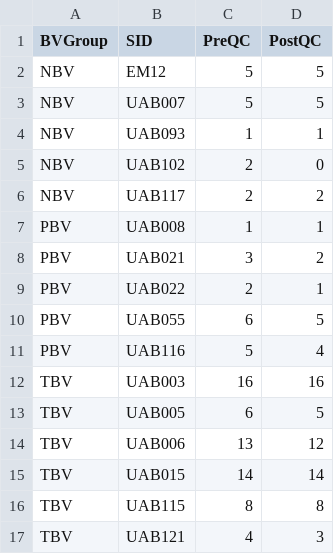
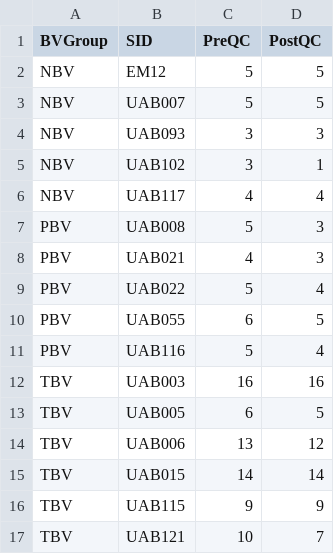
Before and after one commit to ravel-lab/smith_thesis_2017, a CSV file: AnalysisPipeline/Tables/TABLE_1.csv, drawn as a sheet.

```diff
--- a/AnalysisPipeline/Tables/TABLE_1.csv
+++ b/AnalysisPipeline/Tables/TABLE_1.csv
@@ -3,8 +3,8 @@ NBV,EM12,5,5
 NBV,UAB007,5,5
-NBV,UAB093,1,1
-NBV,UAB102,2,0
-NBV,UAB117,2,2
-PBV,UAB008,1,1
-PBV,UAB021,3,2
-PBV,UAB022,2,1
+NBV,UAB093,3,3
+NBV,UAB102,3,1
+NBV,UAB117,4,4
+PBV,UAB008,5,3
+PBV,UAB021,4,3
+PBV,UAB022,5,4
 PBV,UAB055,6,5
@@ -15,3 +15,3 @@ TBV,UAB006,13,12
 TBV,UAB015,14,14
-TBV,UAB115,8,8
-TBV,UAB121,4,3
+TBV,UAB115,9,9
+TBV,UAB121,10,7
```
Also changed, not shown: AnalysisPipeline/Tables/TABLE_S10.csv, 14 other files.
